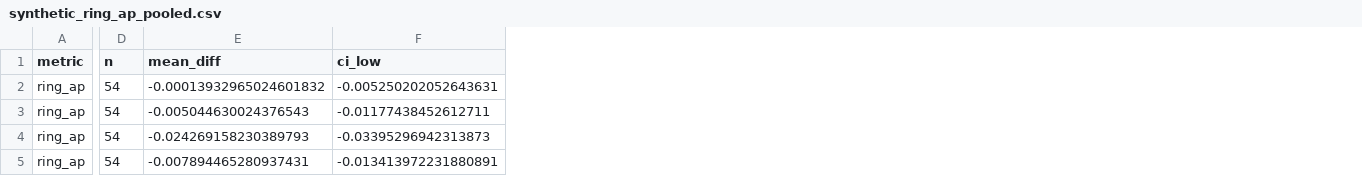
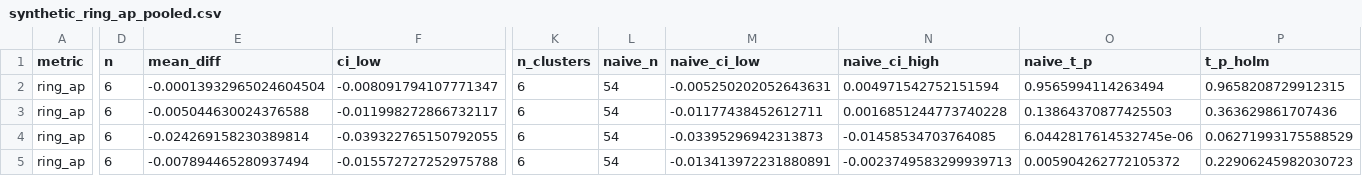
Before and after one commit to akshay-hudev/Fraud-Guard, a CSV file: results/tables/synthetic_ring_ap_pooled.csv, drawn as a sheet; only a part is shown, gaps mark what is left out; the diff covers the shown part only; the diff names each change by its address in the sheet, - before the commit and + after, or states it on an @@ line.

```diff
--- a/results/tables/synthetic_ring_ap_pooled.csv
+++ b/results/tables/synthetic_ring_ap_pooled.csv
+column K (n_clusters), rows 2-5: all 6
+column L (naive_n), rows 2-5: all 54
+column M (naive_ci_low), rows 2-5: -0.005250202052643631 | -0.01177438452612711 | -0.03395296942313873 | -0.013413972231880891
+column N (naive_ci_high), rows 2-5: 0.004971542752151594 | 0.0016851244773740228 | -0.01458534703764085 | -0.0023749583299939713
+column O (naive_t_p), rows 2-5: 0.9565994114263494 | 0.13864370877425503 | 6.0442817614532745e-06 | 0.005904262772105372
+column P (t_p_holm), rows 2-5: 0.9658208729912315 | 0.363629861707436 | 0.06271993175588529 | 0.22906245982030723
-D2:D5 (n): 54
+D2:D5 (n): 6
-E2 (mean_diff): -0.00013932965024601832
+E2 (mean_diff): -0.00013932965024604504
-F2 (ci_low): -0.005250202052643631
+F2 (ci_low): -0.008091794107771347
-E3 (mean_diff): -0.005044630024376543
+E3 (mean_diff): -0.005044630024376588
-F3 (ci_low): -0.01177438452612711
+F3 (ci_low): -0.011998272866732117
-E4 (mean_diff): -0.024269158230389793
+E4 (mean_diff): -0.024269158230389814
-F4 (ci_low): -0.03395296942313873
+F4 (ci_low): -0.039322765150792055
-E5 (mean_diff): -0.007894465280937431
+E5 (mean_diff): -0.007894465280937494
-F5 (ci_low): -0.013413972231880891
+F5 (ci_low): -0.015572727252975788
```
Also changed, not shown: 106 edited cells elsewhere in this file, results/tables/cascade_comparisons.csv, results/tables/kaggle_comparisons.csv, 31 other files.
